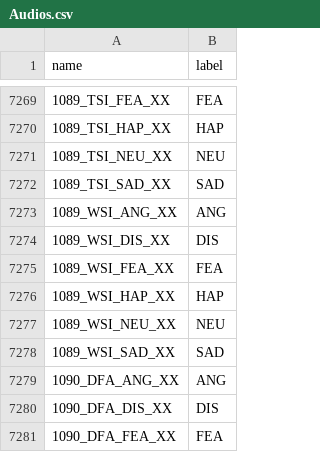
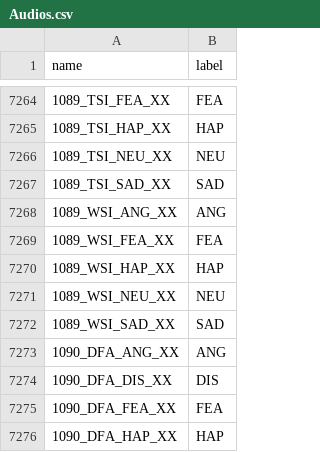
Before and after one commit to GioCastiglioni/Proyecto_Voz, a CSV file: Audios.csv, drawn as a sheet; only a part is shown, gaps mark what is left out; the shorter side is filled out with more unchanged rows; the diff covers the shown part only.

```diff
--- a/Audios.csv
+++ b/Audios.csv
@@ -7273,3 +7268,2 @@ name,label
 1089_WSI_ANG_XX,ANG
-1089_WSI_DIS_XX,DIS
 1089_WSI_FEA_XX,FEA
```
Also changed, not shown: 5 removed rows elsewhere in this file, 1 other file.
